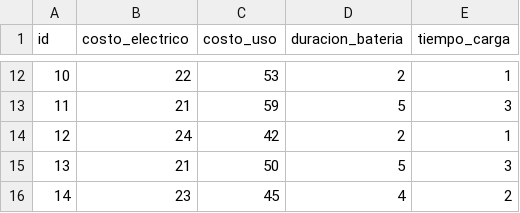
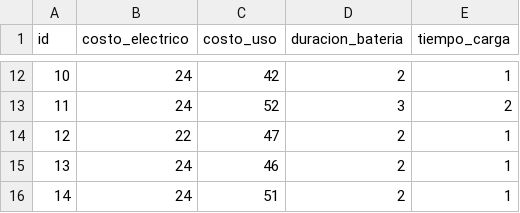
Before and after one commit to tfflores/opti_gurobi, a CSV file: drones.csv, drawn as a sheet; only a part is shown, gaps mark what is left out; the diff covers the shown part only.

```diff
--- a/drones.csv
+++ b/drones.csv
@@ -12,5 +12,5 @@ id,costo_electrico,costo_uso,duracion_bateria,tiempo_carga
-10,22,53,2,1
-11,21,59,5,3
-12,24,42,2,1
-13,21,50,5,3
-14,23,45,4,2
+10,24,42,2,1
+11,24,52,3,2
+12,22,47,2,1
+13,24,46,2,1
+14,24,51,2,1
```
Also changed, not shown: 32 edited cells elsewhere in this file, 7 other files.
